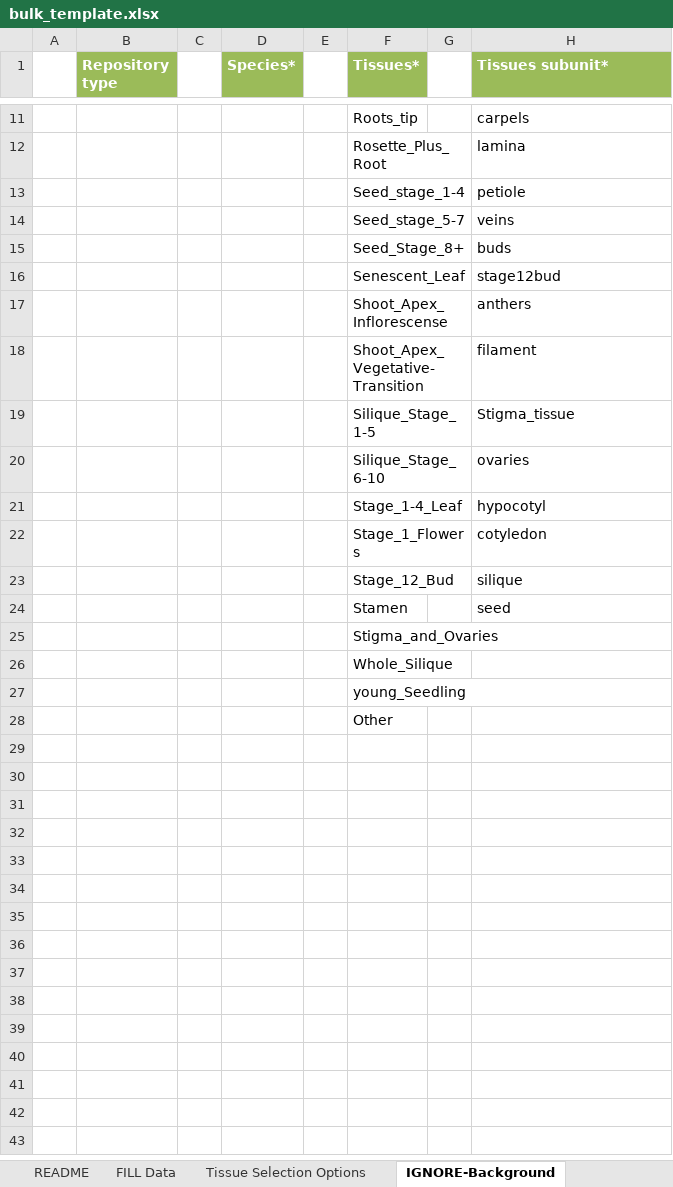
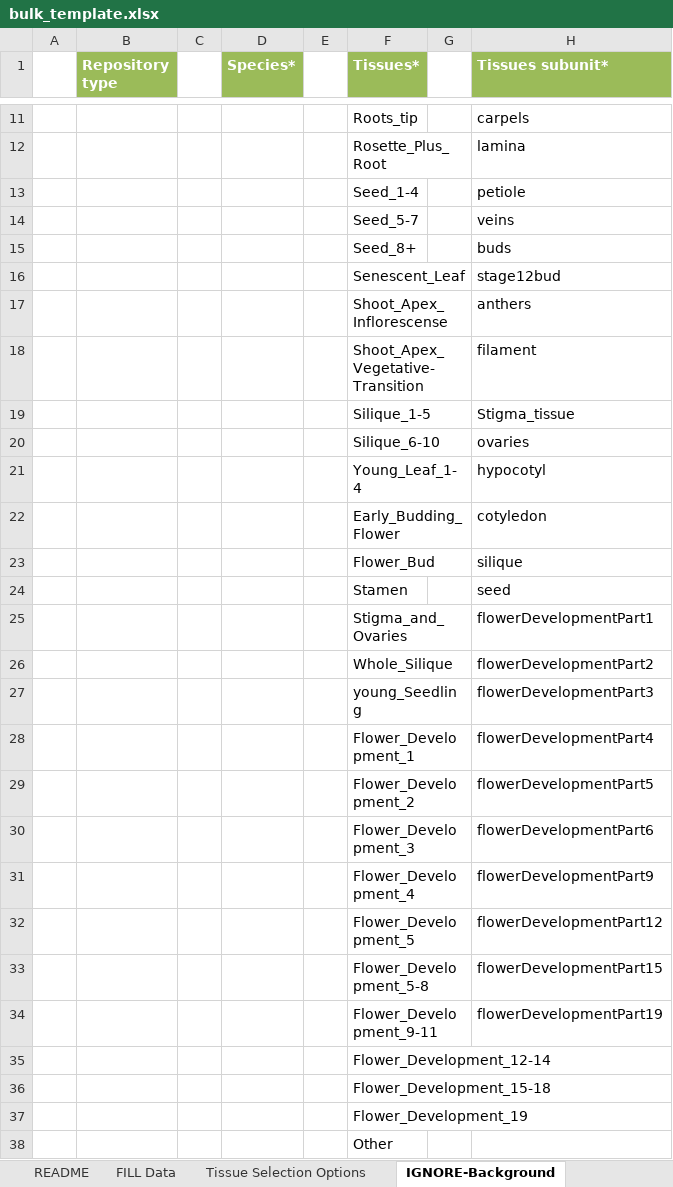
Before and after one commit to BioAnalyticResource/eFP-Seq_Browser, an Excel workbook: cgi-bin/Submission_page/bulk_template.xlsx, sheet IGNORE-Background, drawn as a sheet; only a part is shown, gaps mark what is left out; values as stored, in another font and other column widths than the file's, no borders; table styles not drawn; addresses are those after the commit; the diff names each change by its address in the sheet, - before the commit and + after, or states it on an @@ line.

```diff
--- a/cgi-bin/Submission_page/bulk_template.xlsx (sheet IGNORE-Background)
+++ b/cgi-bin/Submission_page/bulk_template.xlsx (sheet IGNORE-Background)
-F13 (Tissues*): Seed_stage_1-4
+F13 (Tissues*): Seed_1-4
-F14 (Tissues*): Seed_stage_5-7
+F14 (Tissues*): Seed_5-7
-F15 (Tissues*): Seed_Stage_8+
+F15 (Tissues*): Seed_8+
-F19 (Tissues*): Silique_Stage_1-5
+F19 (Tissues*): Silique_1-5
-F20 (Tissues*): Silique_Stage_6-10
+F20 (Tissues*): Silique_6-10
-F21 (Tissues*): Stage_1-4_Leaf
+F21 (Tissues*): Young_Leaf_1-4
-F22 (Tissues*): Stage_1_Flowers
+F22 (Tissues*): Early_Budding_Flower
-F23 (Tissues*): Stage_12_Bud
+F23 (Tissues*): Flower_Bud
+row 25:  |  |  |  |  | Stigma_and_Ovaries |  | flowerDevelopmentPart1
+row 26:  |  |  |  |  | Whole_Silique |  | flowerDevelopmentPart2
+row 27:  |  |  |  |  | young_Seedling |  | flowerDevelopmentPart3
+row 28:  |  |  |  |  | Flower_Development_1 |  | flowerDevelopmentPart4
+row 29:  |  |  |  |  | Flower_Development_2 |  | flowerDevelopmentPart5
+row 30:  |  |  |  |  | Flower_Development_3 |  | flowerDevelopmentPart6
+row 31:  |  |  |  |  | Flower_Development_4 |  | flowerDevelopmentPart9
+row 32:  |  |  |  |  | Flower_Development_5 |  | flowerDevelopmentPart12
+row 33:  |  |  |  |  | Flower_Development_5-8 |  | flowerDevelopmentPart15
+row 34:  |  |  |  |  | Flower_Development_9-11 |  | flowerDevelopmentPart19
-F35 (Tissues*): Stigma_and_Ovaries
+F35 (Tissues*): Flower_Development_12-14
-F36 (Tissues*): Whole_Silique
+F36 (Tissues*): Flower_Development_15-18
-F37 (Tissues*): young_Seedling
+F37 (Tissues*): Flower_Development_19
```
Also changed, not shown: sheet Tissue Selection Options, sheet README, sheet FILL Data, charts or pictures, 7 other files.
